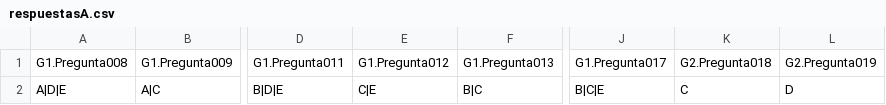
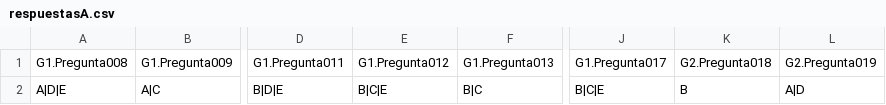
Before and after one commit to cardel/autograderUV, a CSV file: data/respuestasA.csv, drawn as a sheet; only a part is shown, gaps mark what is left out; the diff names each change by its address in the sheet, - before the commit and + after, or states it on an @@ line.

```diff
--- a/data/respuestasA.csv
+++ b/data/respuestasA.csv
-E2: C|E
+E2: B|C|E
-K2: C
+K2: B
-L2: D
+L2: A|D
```
Also changed, not shown: data/resultados.csv, output/listaCalificaciones.csv, 4 other files.
